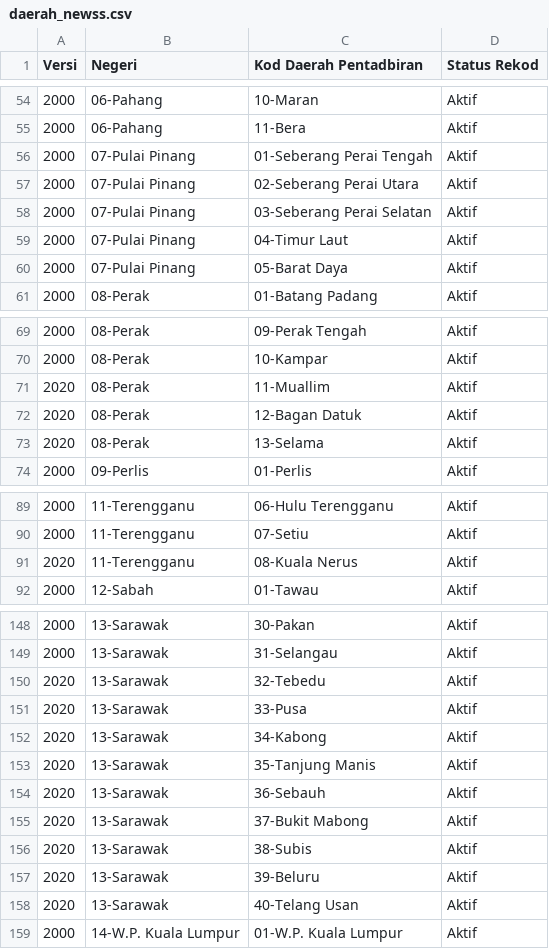
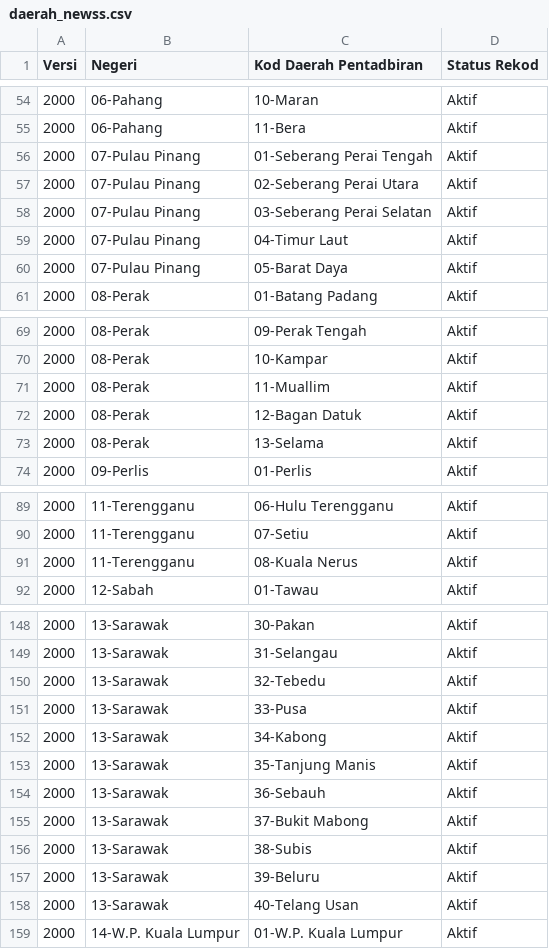
Before and after one commit to amin007/v2, a CSV file: sumber/fail/rujukan/kod2022/daerah_newss.csv, drawn as a sheet; only a part is shown, gaps mark what is left out; the diff covers the shown part only.

Commit message:
ubah data sikit

```diff
--- a/sumber/fail/rujukan/kod2022/daerah_newss.csv
+++ b/sumber/fail/rujukan/kod2022/daerah_newss.csv
@@ -55,7 +55,7 @@
 "2000";"06-Pahang";"11-Bera";"Aktif"
-"2000";"07-Pulai Pinang";"01-Seberang Perai Tengah";"Aktif"
-"2000";"07-Pulai Pinang";"02-Seberang Perai Utara";"Aktif"
-"2000";"07-Pulai Pinang";"03-Seberang Perai Selatan";"Aktif"
-"2000";"07-Pulai Pinang";"04-Timur Laut";"Aktif"
-"2000";"07-Pulai Pinang";"05-Barat Daya";"Aktif"
+"2000";"07-Pulau Pinang";"01-Seberang Perai Tengah";"Aktif"
+"2000";"07-Pulau Pinang";"02-Seberang Perai Utara";"Aktif"
+"2000";"07-Pulau Pinang";"03-Seberang Perai Selatan";"Aktif"
+"2000";"07-Pulau Pinang";"04-Timur Laut";"Aktif"
+"2000";"07-Pulau Pinang";"05-Barat Daya";"Aktif"
 "2000";"08-Perak";"01-Batang Padang";"Aktif"
@@ -70,5 +70,5 @@
 "2000";"08-Perak";"10-Kampar";"Aktif"
-"2020";"08-Perak";"11-Muallim";"Aktif"
-"2020";"08-Perak";"12-Bagan Datuk";"Aktif"
-"2020";"08-Perak";"13-Selama";"Aktif"
+"2000";"08-Perak";"11-Muallim";"Aktif"
+"2000";"08-Perak";"12-Bagan Datuk";"Aktif"
+"2000";"08-Perak";"13-Selama";"Aktif"
 "2000";"09-Perlis";"01-Perlis";"Aktif"
@@ -90,3 +90,3 @@
 "2000";"11-Terengganu";"07-Setiu";"Aktif"
-"2020";"11-Terengganu";"08-Kuala Nerus";"Aktif"
+"2000";"11-Terengganu";"08-Kuala Nerus";"Aktif"
 "2000";"12-Sabah";"01-Tawau";"Aktif"
@@ -149,11 +149,11 @@
 "2000";"13-Sarawak";"31-Selangau";"Aktif"
-"2020";"13-Sarawak";"32-Tebedu";"Aktif"
-"2020";"13-Sarawak";"33-Pusa";"Aktif"
-"2020";"13-Sarawak";"34-Kabong";"Aktif"
-"2020";"13-Sarawak";"35-Tanjung Manis";"Aktif"
-"2020";"13-Sarawak";"36-Sebauh";"Aktif"
-"2020";"13-Sarawak";"37-Bukit Mabong";"Aktif"
-"2020";"13-Sarawak";"38-Subis";"Aktif"
-"2020";"13-Sarawak";"39-Beluru";"Aktif"
-"2020";"13-Sarawak";"40-Telang Usan";"Aktif"
+"2000";"13-Sarawak";"32-Tebedu";"Aktif"
+"2000";"13-Sarawak";"33-Pusa";"Aktif"
+"2000";"13-Sarawak";"34-Kabong";"Aktif"
+"2000";"13-Sarawak";"35-Tanjung Manis";"Aktif"
+"2000";"13-Sarawak";"36-Sebauh";"Aktif"
+"2000";"13-Sarawak";"37-Bukit Mabong";"Aktif"
+"2000";"13-Sarawak";"38-Subis";"Aktif"
+"2000";"13-Sarawak";"39-Beluru";"Aktif"
+"2000";"13-Sarawak";"40-Telang Usan";"Aktif"
 "2000";"14-W.P. Kuala Lumpur";"01-W.P. Kuala Lumpur";"Aktif"
```
Also changed, not shown: 2 edited cells elsewhere in this file.
